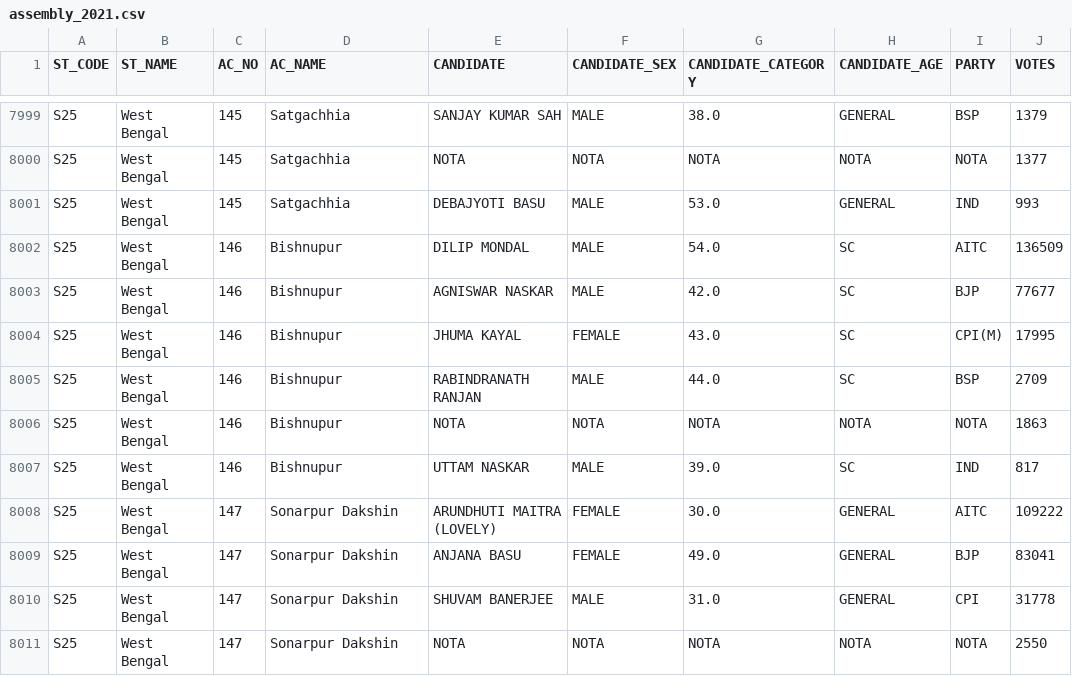
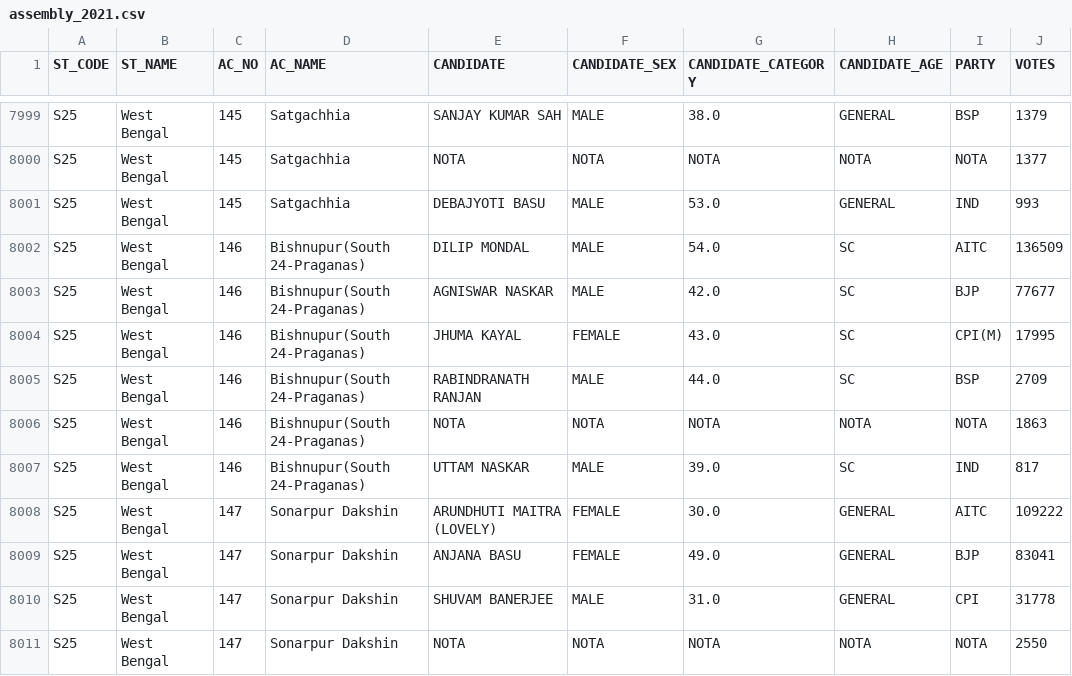
Before and after one commit to team-NewsClick/Election-Viz, a CSV file: public/data/csv/assembly/assembly_2021.csv, drawn as a sheet; only a part is shown, gaps mark what is left out.

Commit message:
Updated for Assembly 2026 Elections.

```diff
--- a/public/data/csv/assembly/assembly_2021.csv
+++ b/public/data/csv/assembly/assembly_2021.csv
@@ -8001,8 +8001,8 @@ S25,West Bengal,145,Satgachhia,NOTA,NOTA,NOTA,NOTA,NOTA,1377
 S25,West Bengal,145,Satgachhia,DEBAJYOTI BASU,MALE,53.0,GENERAL,IND,993
-S25,West Bengal,146,Bishnupur,DILIP MONDAL,MALE,54.0,SC,AITC,136509
-S25,West Bengal,146,Bishnupur,AGNISWAR NASKAR,MALE,42.0,SC,BJP,77677
-S25,West Bengal,146,Bishnupur,JHUMA KAYAL,FEMALE,43.0,SC,CPI(M),17995
-S25,West Bengal,146,Bishnupur,RABINDRANATH RANJAN,MALE,44.0,SC,BSP,2709
-S25,West Bengal,146,Bishnupur,NOTA,NOTA,NOTA,NOTA,NOTA,1863
-S25,West Bengal,146,Bishnupur,UTTAM NASKAR,MALE,39.0,SC,IND,817
+S25,West Bengal,146,Bishnupur(South 24-Praganas),DILIP MONDAL,MALE,54.0,SC,AITC,136509
+S25,West Bengal,146,Bishnupur(South 24-Praganas),AGNISWAR NASKAR,MALE,42.0,SC,BJP,77677
+S25,West Bengal,146,Bishnupur(South 24-Praganas),JHUMA KAYAL,FEMALE,43.0,SC,CPI(M),17995
+S25,West Bengal,146,Bishnupur(South 24-Praganas),RABINDRANATH RANJAN,MALE,44.0,SC,BSP,2709
+S25,West Bengal,146,Bishnupur(South 24-Praganas),NOTA,NOTA,NOTA,NOTA,NOTA,1863
+S25,West Bengal,146,Bishnupur(South 24-Praganas),UTTAM NASKAR,MALE,39.0,SC,IND,817
 S25,West Bengal,147,Sonarpur Dakshin,ARUNDHUTI MAITRA (LOVELY),FEMALE,30.0,GENERAL,AITC,109222
```
Also changed, not shown: 2 other files.
